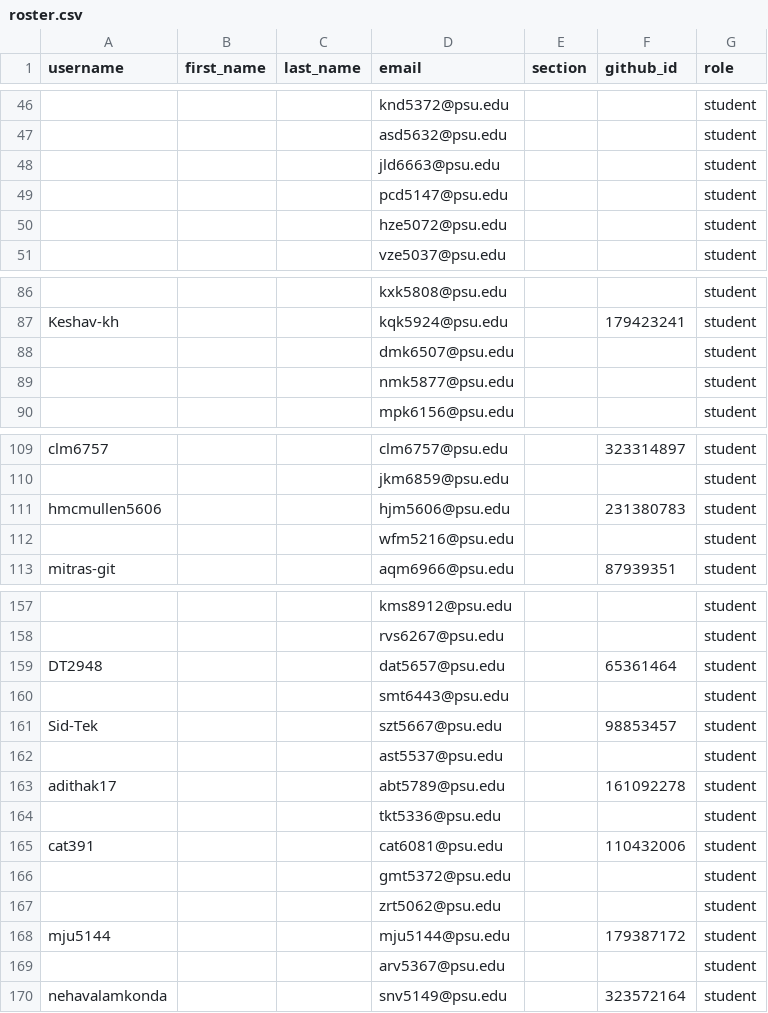
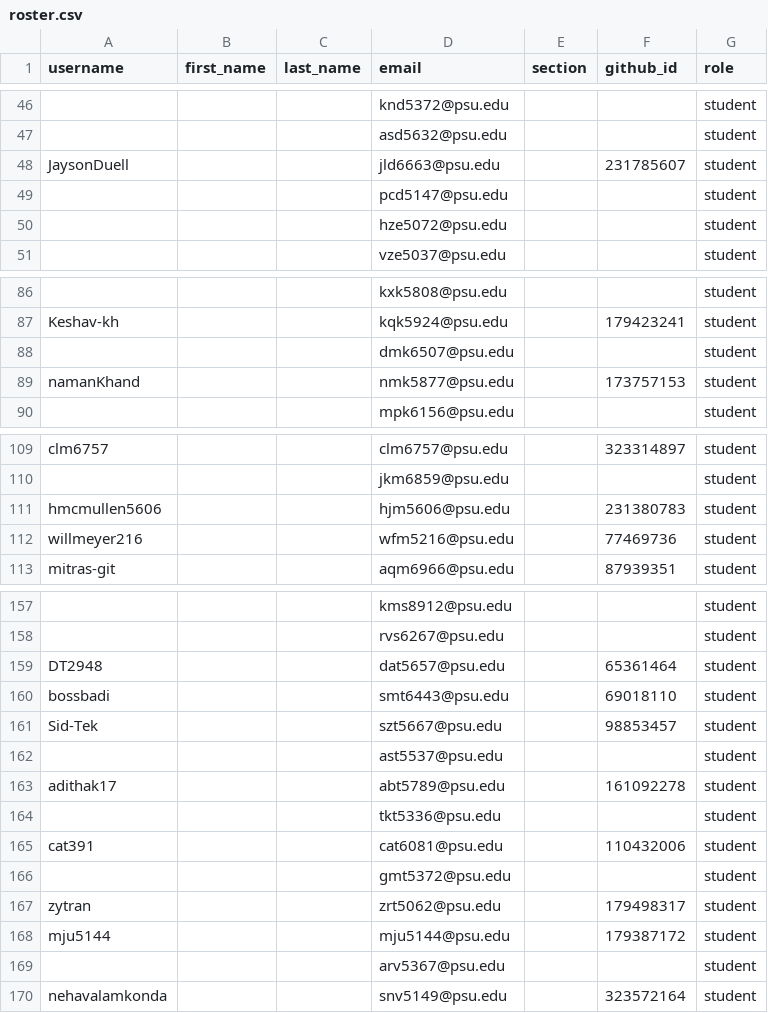
Before and after one commit to cmpsc473-fall2026/classroom50, a CSV file: cmpsc-473-fall-2026/roster.csv, drawn as a sheet; only a part is shown, gaps mark what is left out; the diff covers the shown part only; the diff names each change by its address in the sheet, - before the commit and + after, or states it on an @@ line.

```diff
--- a/cmpsc-473-fall-2026/roster.csv
+++ b/cmpsc-473-fall-2026/roster.csv
-A48 (username): (empty)
+A48 (username): JaysonDuell
-F48 (github_id): (empty)
+F48 (github_id): 231785607
-A89 (username): (empty)
+A89 (username): namanKhand
-F89 (github_id): (empty)
+F89 (github_id): 173757153
-A112 (username): (empty)
+A112 (username): willmeyer216
-F112 (github_id): (empty)
+F112 (github_id): 77469736
-A160 (username): (empty)
+A160 (username): bossbadi
-F160 (github_id): (empty)
+F160 (github_id): 69018110
-A167 (username): (empty)
+A167 (username): zytran
-F167 (github_id): (empty)
+F167 (github_id): 179498317
```
Also changed, not shown: 14 edited cells elsewhere in this file.
